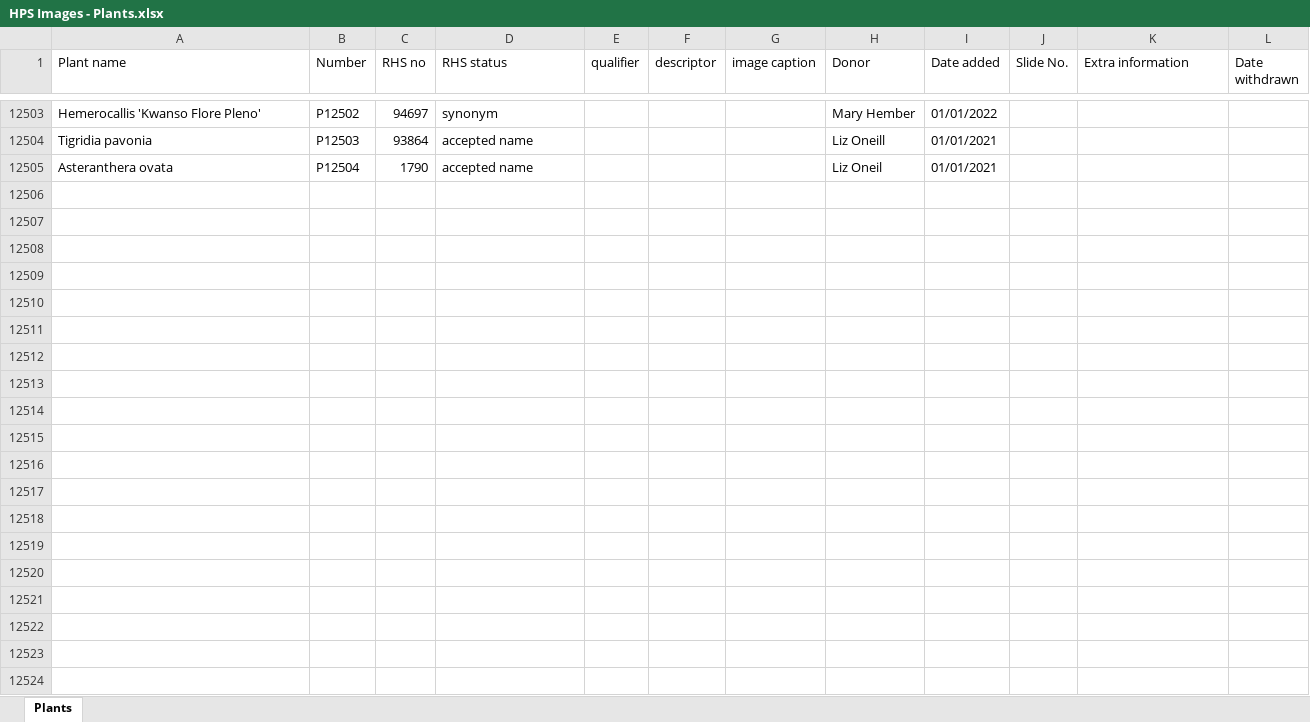
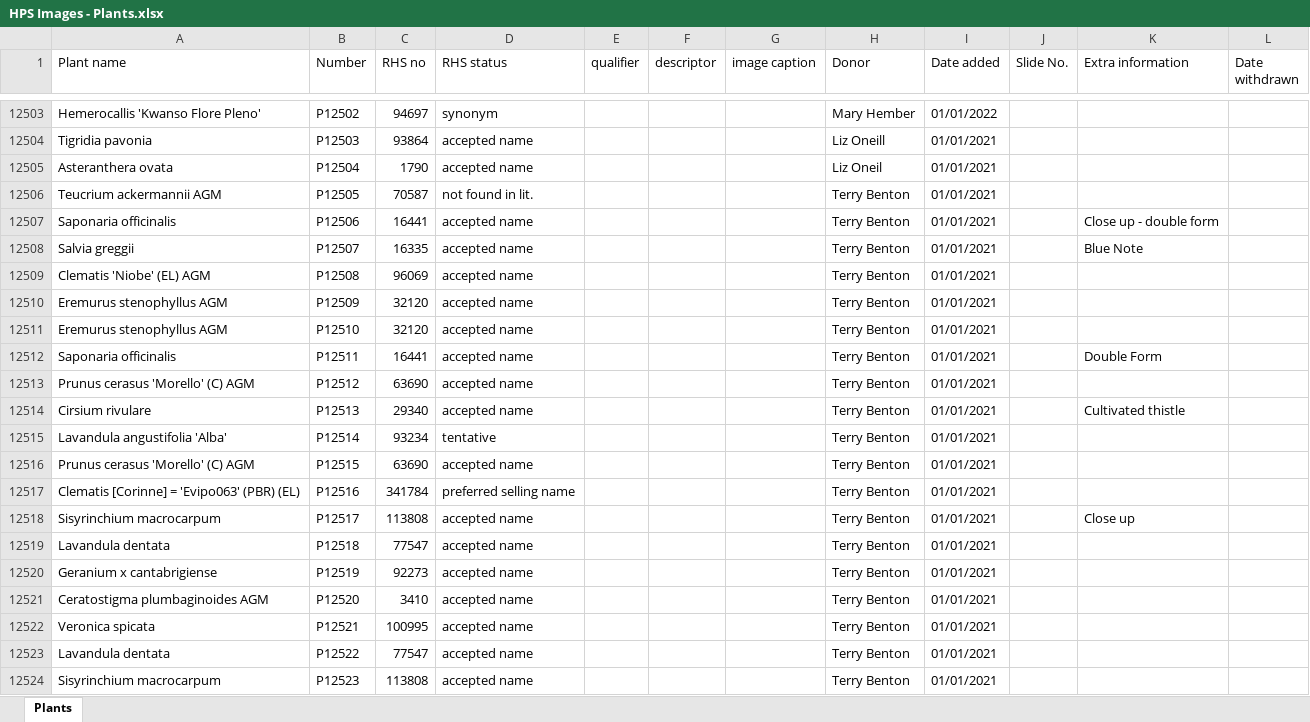
Before and after one commit to mdejaegher/hps_categorise, an Excel workbook: HPS Images - Plants.xlsx, sheet Plants, drawn as a sheet; only a part is shown, gaps mark what is left out; values as stored, in another font and other column widths than the file's, no borders; the diff names each change by its address in the sheet, - before the commit and + after, or states it on an @@ line.

Commit message:
Adding 19 Oct

```diff
--- a/HPS Images - Plants.xlsx (sheet Plants)
+++ b/HPS Images - Plants.xlsx (sheet Plants)
+row 12506: Teucrium ackermannii AGM | P12505 | 70587 | not found in lit. |  |  |  | Terry Benton | 01/01/2021
+row 12507: Saponaria officinalis | P12506 | 16441 | accepted name |  |  |  | Terry Benton | 01/01/2021 |  | Close up - double form
+row 12508: Salvia greggii | P12507 | 16335 | accepted name |  |  |  | Terry Benton | 01/01/2021 |  | Blue Note
+row 12509: Clematis 'Niobe' (EL) AGM | P12508 | 96069 | accepted name |  |  |  | Terry Benton | 01/01/2021
+row 12510: Eremurus stenophyllus AGM | P12509 | 32120 | accepted name |  |  |  | Terry Benton | 01/01/2021
+row 12511: Eremurus stenophyllus AGM | P12510 | 32120 | accepted name |  |  |  | Terry Benton | 01/01/2021
+row 12512: Saponaria officinalis | P12511 | 16441 | accepted name |  |  |  | Terry Benton | 01/01/2021 |  | Double Form
+row 12513: Prunus cerasus 'Morello' (C) AGM | P12512 | 63690 | accepted name |  |  |  | Terry Benton | 01/01/2021
+row 12514: Cirsium rivulare | P12513 | 29340 | accepted name |  |  |  | Terry Benton | 01/01/2021 |  | Cultivated thistle
+row 12515: Lavandula angustifolia 'Alba' | P12514 | 93234 | tentative |  |  |  | Terry Benton | 01/01/2021
+row 12516: Prunus cerasus 'Morello' (C) AGM | P12515 | 63690 | accepted name |  |  |  | Terry Benton | 01/01/2021
+row 12517: Clematis [Corinne] = 'Evipo063' (PBR) (EL) | P12516 | 341784 | preferred selling name |  |  |  | Terry Benton | 01/01/2021
+row 12518: Sisyrinchium macrocarpum | P12517 | 113808 | accepted name |  |  |  | Terry Benton | 01/01/2021 |  | Close up
+row 12519: Lavandula dentata | P12518 | 77547 | accepted name |  |  |  | Terry Benton | 01/01/2021
+row 12520: Geranium x cantabrigiense | P12519 | 92273 | accepted name |  |  |  | Terry Benton | 01/01/2021
+row 12521: Ceratostigma plumbaginoides AGM | P12520 | 3410 | accepted name |  |  |  | Terry Benton | 01/01/2021
+row 12522: Veronica spicata | P12521 | 100995 | accepted name |  |  |  | Terry Benton | 01/01/2021
+row 12523: Lavandula dentata | P12522 | 77547 | accepted name |  |  |  | Terry Benton | 01/01/2021
+row 12524: Sisyrinchium macrocarpum | P12523 | 113808 | accepted name |  |  |  | Terry Benton | 01/01/2021
```
